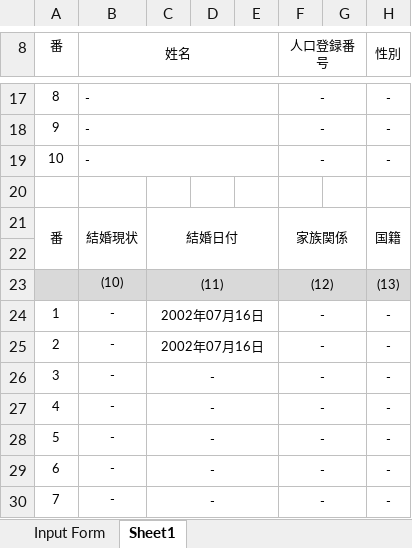
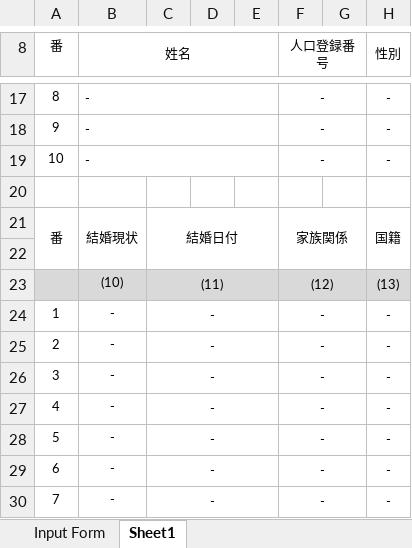
Before and after one commit to ysmnababan/fam_card_extraction, an Excel workbook: templ/template.xlsx, sheet Sheet1, drawn as a sheet; only a part is shown, gaps mark what is left out; values as stored, in another font and other column widths than the file's, no borders; the diff names each change by its address in the sheet, - before the commit and + after, or states it on an @@ line.

Commit message:
update excel template

```diff
--- a/templ/template.xlsx (sheet Sheet1)
+++ b/templ/template.xlsx (sheet Sheet1)
-C24:C25: 2002年07月16日
+C24:C25: -
```
